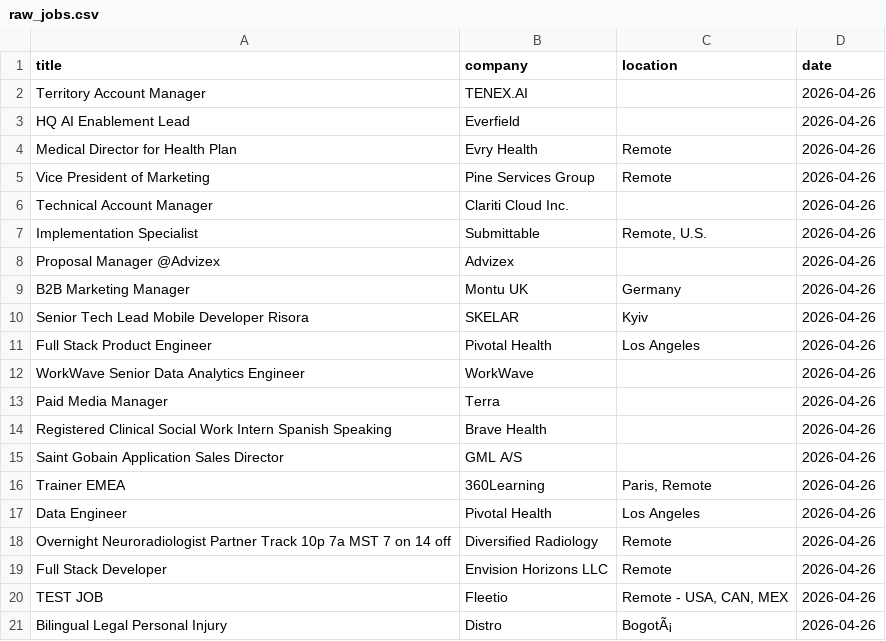
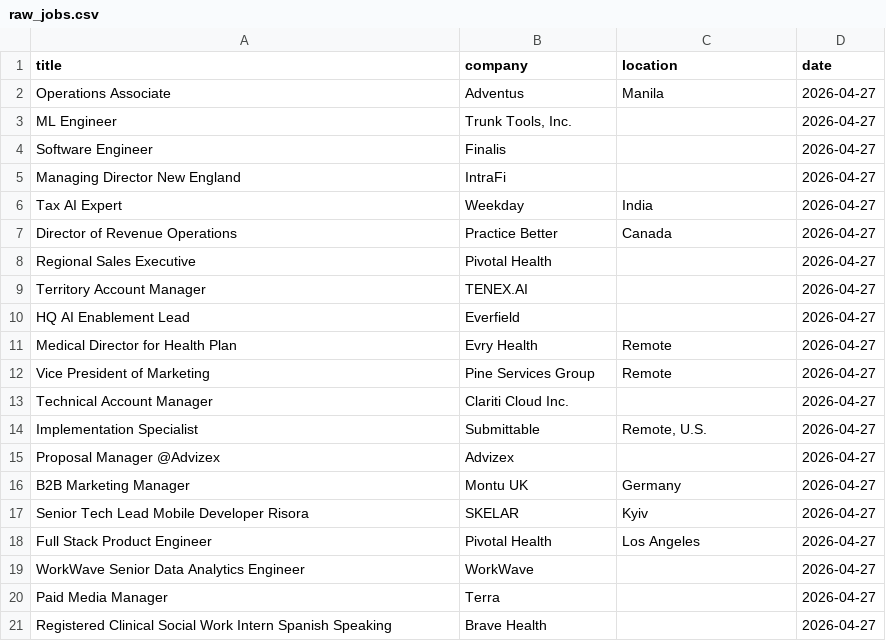
Before and after one commit to vvreddy4/Data-pipeline, a CSV file: data/raw_jobs.csv, drawn as a sheet.

```diff
--- a/data/raw_jobs.csv
+++ b/data/raw_jobs.csv
@@ -1,21 +1,21 @@
 title,company,location,date
-Territory Account Manager,TENEX.AI,,2026-04-26
-HQ AI Enablement Lead,Everfield,,2026-04-26
-Medical Director for Health Plan,Evry Health,Remote,2026-04-26
-Vice President of Marketing,Pine Services Group,Remote,2026-04-26
-Technical Account Manager,Clariti Cloud Inc.,,2026-04-26
-Implementation Specialist,Submittable,"Remote, U.S.",2026-04-26
-Proposal Manager @Advizex,Advizex,,2026-04-26
-B2B Marketing Manager,Montu UK,Germany,2026-04-26
-Senior Tech Lead Mobile Developer Risora,SKELAR,Kyiv,2026-04-26
-Full Stack Product Engineer,Pivotal Health,Los Angeles ,2026-04-26
-WorkWave Senior Data Analytics Engineer,WorkWave,,2026-04-26
-Paid Media Manager,Terra,,2026-04-26
-Registered Clinical Social Work Intern Spanish Speaking,Brave Health,,2026-04-26
-Saint Gobain Application Sales Director,GML A/S,,2026-04-26
-Trainer EMEA,360Learning,"Paris, Remote",2026-04-26
-Data Engineer,Pivotal Health,Los Angeles ,2026-04-26
-Overnight Neuroradiologist Partner Track 10p 7a MST 7 on 14 off,Diversified Radiology,Remote,2026-04-26
-Full Stack Developer,Envision Horizons LLC,Remote,2026-04-26
-TEST JOB,Fleetio,"Remote - USA, CAN, MEX",2026-04-26
-Bilingual Legal Personal Injury,Distro,BogotÃ¡,2026-04-26
+Operations Associate,Adventus,Manila,2026-04-27
+ML Engineer,"Trunk Tools, Inc.",,2026-04-27
+Software Engineer,Finalis,,2026-04-27
+Managing Director New England,IntraFi,,2026-04-27
+Tax AI Expert,Weekday,India,2026-04-27
+Director of Revenue Operations,Practice Better,Canada,2026-04-27
+Regional Sales Executive,Pivotal Health,,2026-04-27
+Territory Account Manager,TENEX.AI,,2026-04-27
+HQ AI Enablement Lead,Everfield,,2026-04-27
+Medical Director for Health Plan,Evry Health,Remote,2026-04-27
+Vice President of Marketing,Pine Services Group,Remote,2026-04-27
+Technical Account Manager,Clariti Cloud Inc.,,2026-04-27
+Implementation Specialist,Submittable,"Remote, U.S.",2026-04-27
+Proposal Manager @Advizex,Advizex,,2026-04-27
+B2B Marketing Manager,Montu UK,Germany,2026-04-27
+Senior Tech Lead Mobile Developer Risora,SKELAR,Kyiv,2026-04-27
+Full Stack Product Engineer,Pivotal Health,Los Angeles ,2026-04-27
+WorkWave Senior Data Analytics Engineer,WorkWave,,2026-04-27
+Paid Media Manager,Terra,,2026-04-27
+Registered Clinical Social Work Intern Spanish Speaking,Brave Health,,2026-04-27
```
Also changed, not shown: data/cleaned_jobs.csv.
